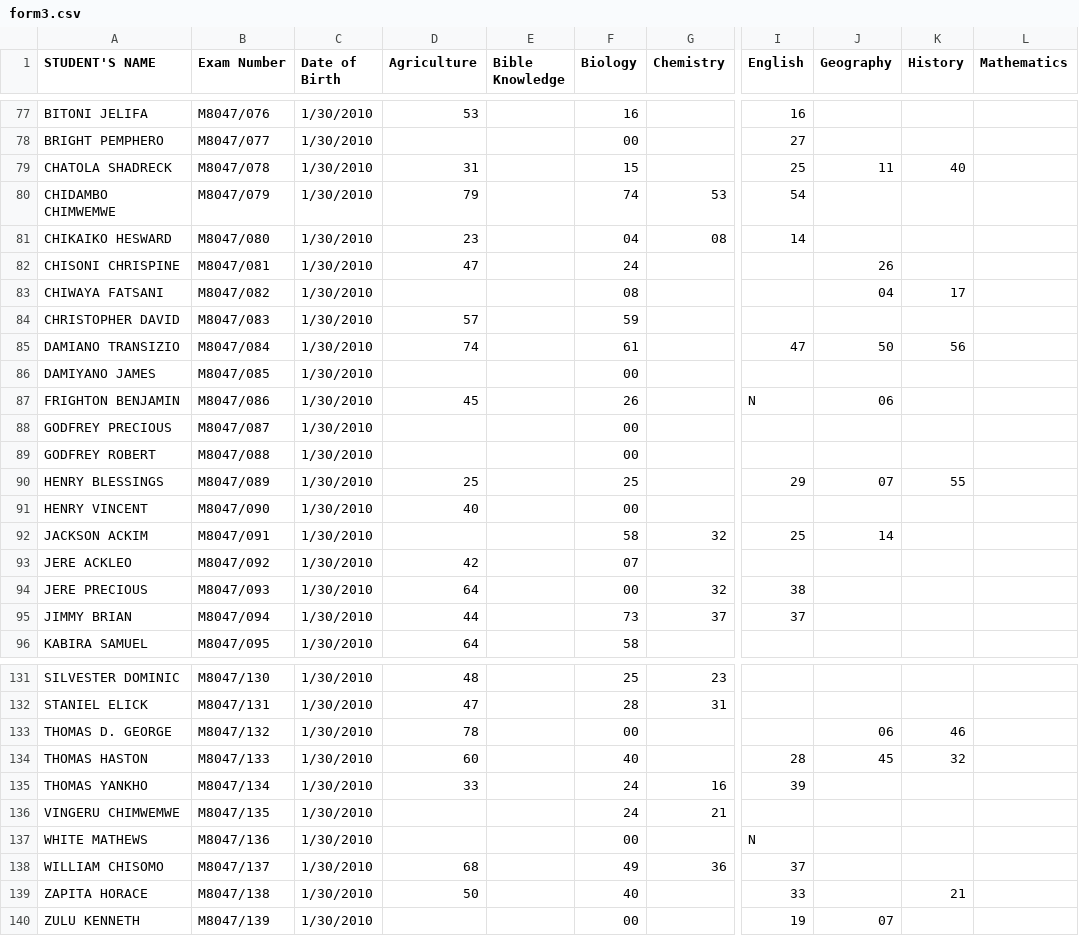
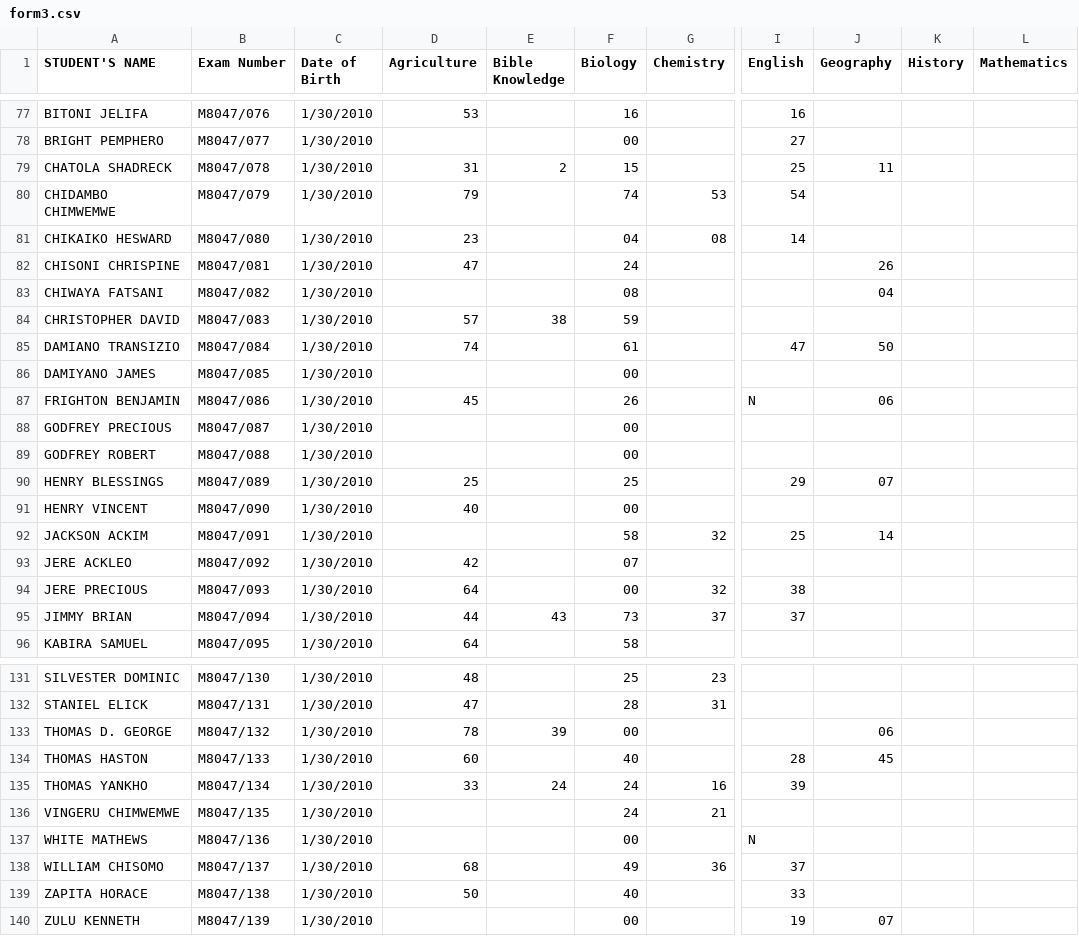
Before and after one commit to magawass/m1, a CSV file: form3.csv, drawn as a sheet; only a part is shown, gaps mark what is left out; the diff covers the shown part only; the diff names each change by its address in the sheet, - before the commit and + after, or states it on an @@ line.

Commit message:
Update: form3 - Bible Knowledge (4/22/2026, 11:33:41 AM)

```diff
--- a/form3.csv
+++ b/form3.csv
-E79 (Bible Knowledge): (empty)
+E79 (Bible Knowledge): 2
-K79 (History): 40
+K79 (History): (empty)
-K83 (History): 17
+K83 (History): (empty)
-E84 (Bible Knowledge): (empty)
+E84 (Bible Knowledge): 38
-K85 (History): 56
+K85 (History): (empty)
-K90 (History): 55
+K90 (History): (empty)
-E95 (Bible Knowledge): (empty)
+E95 (Bible Knowledge): 43
-E133 (Bible Knowledge): (empty)
+E133 (Bible Knowledge): 39
-K133 (History): 46
+K133 (History): (empty)
-K134 (History): 32
+K134 (History): (empty)
-E135 (Bible Knowledge): (empty)
+E135 (Bible Knowledge): 24
-K139 (History): 21
+K139 (History): (empty)
```
Also changed, not shown: 18 edited cells elsewhere in this file.
